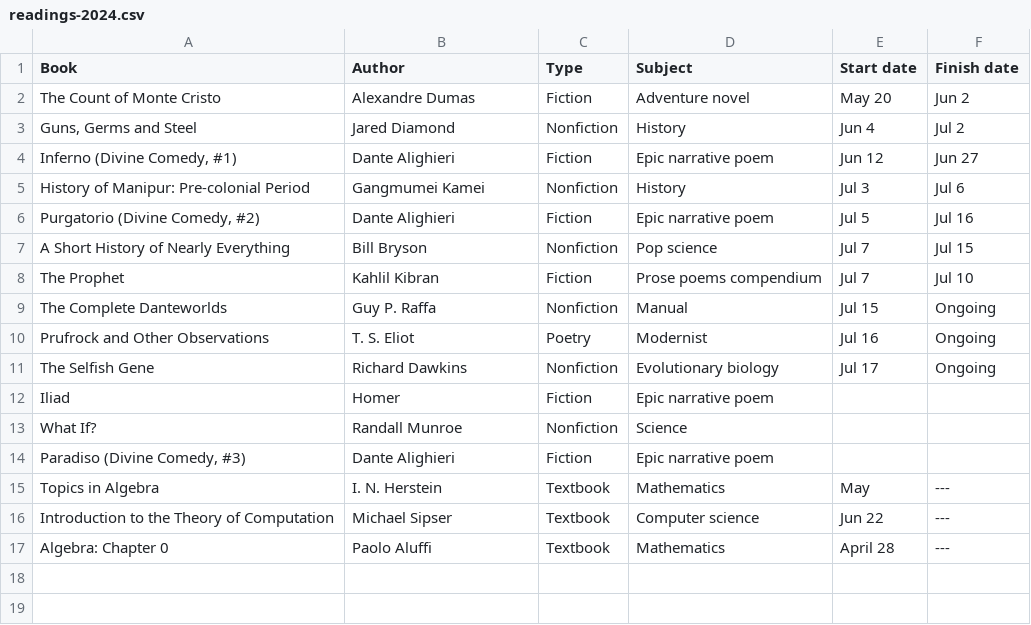
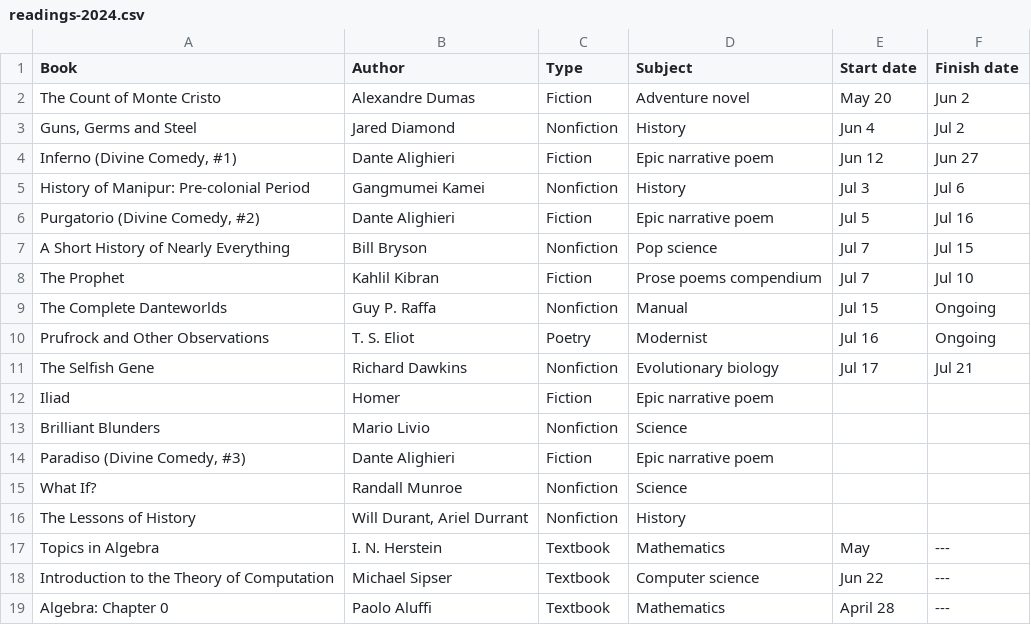
Before and after one commit to huidr/faves, a CSV file: catalogue/readings-2024.csv, drawn as a sheet.

Commit message:
Update readings-2024.csv

```diff
--- a/catalogue/readings-2024.csv
+++ b/catalogue/readings-2024.csv
@@ -10,6 +10,8 @@ The Complete Danteworlds, Guy P. Raffa, Nonfiction, Manual, Jul 15, Ongoing
 Prufrock and Other Observations, T. S. Eliot, Poetry, Modernist, Jul 16, Ongoing
-The Selfish Gene, Richard Dawkins, Nonfiction, Evolutionary biology, Jul 17, Ongoing
+The Selfish Gene, Richard Dawkins, Nonfiction, Evolutionary biology, Jul 17, Jul 21
 Iliad, Homer, Fiction, Epic narrative poem, ,
+Brilliant Blunders, Mario Livio, Nonfiction, Science, ,
+"Paradiso (Divine Comedy, #3)", Dante Alighieri, Fiction, Epic narrative poem, ,
 What If?, Randall Munroe, Nonfiction, Science, ,
-"Paradiso (Divine Comedy, #3)", Dante Alighieri, Fiction, Epic narrative poem, ,
+The Lessons of History, "Will Durant, Ariel Durrant", Nonfiction, History, ,
 Topics in Algebra, "I. N. Herstein", Textbook, Mathematics, May, ---
```
